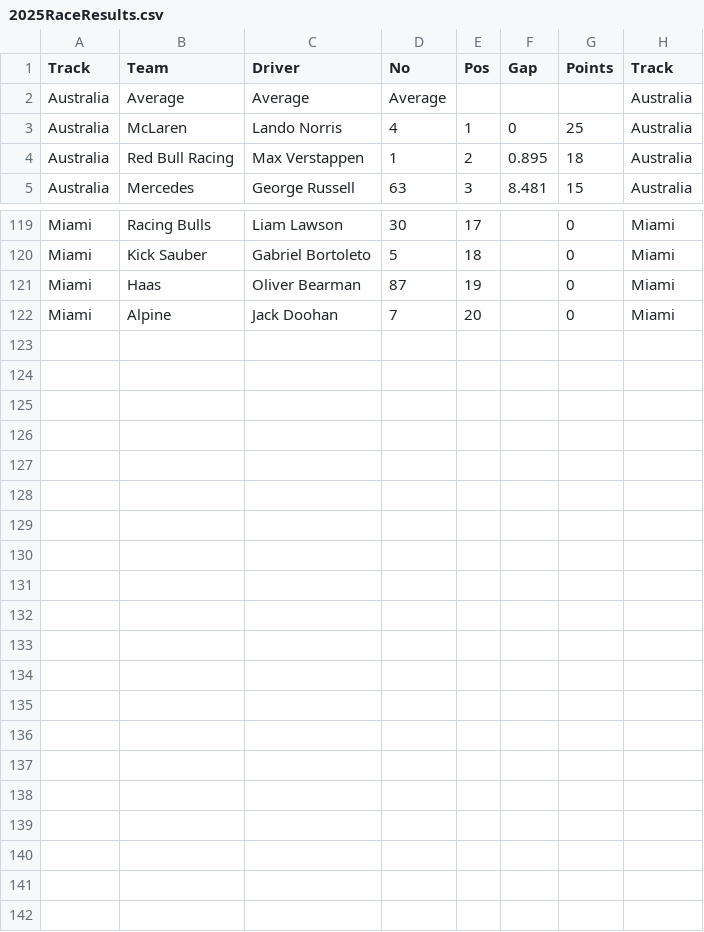
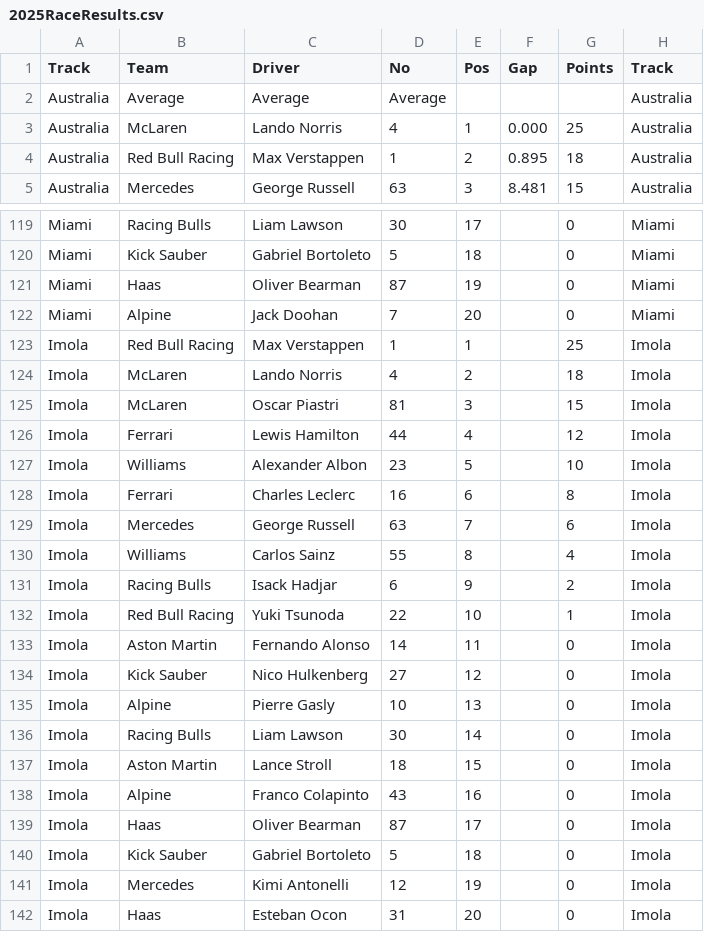
Before and after one commit to Rooniford/formula1forthegirlies, a CSV file: 2025RaceResults.csv, drawn as a sheet; only a part is shown, gaps mark what is left out; the diff covers the shown part only.

Commit message:
2025 imola race results

```diff
--- a/2025RaceResults.csv
+++ b/2025RaceResults.csv
@@ -2,3 +2,3 @@ Track,Team,Driver,No,Pos,Gap,Points,Track
 Australia,Average,Average,Average,,,,Australia
-Australia,McLaren,Lando Norris,4,1,0,25,Australia
+Australia,McLaren,Lando Norris,4,1,0.000,25,Australia
 Australia,Red Bull Racing,Max Verstappen,1,2,0.895,18,Australia
@@ -122 +122,21 @@ Miami,Haas,Oliver Bearman,87,19,,0,Miami
 Miami,Alpine,Jack Doohan,7,20,,0,Miami
+Imola,Red Bull Racing,Max Verstappen,1,1,,25,Imola
+Imola,McLaren,Lando Norris,4,2,,18,Imola
+Imola,McLaren,Oscar Piastri,81,3,,15,Imola
+Imola,Ferrari,Lewis Hamilton,44,4,,12,Imola
+Imola,Williams,Alexander Albon,23,5,,10,Imola
+Imola,Ferrari,Charles Leclerc,16,6,,8,Imola
+Imola,Mercedes,George Russell,63,7,,6,Imola
+Imola,Williams,Carlos Sainz,55,8,,4,Imola
+Imola,Racing Bulls,Isack Hadjar,6,9,,2,Imola
+Imola,Red Bull Racing,Yuki Tsunoda,22,10,,1,Imola
+Imola,Aston Martin,Fernando Alonso,14,11,,0,Imola
+Imola,Kick Sauber,Nico Hulkenberg,27,12,,0,Imola
+Imola,Alpine,Pierre Gasly,10,13,,0,Imola
+Imola,Racing Bulls,Liam Lawson,30,14,,0,Imola
+Imola,Aston Martin,Lance Stroll,18,15,,0,Imola
+Imola,Alpine,Franco Colapinto,43,16,,0,Imola
+Imola,Haas,Oliver Bearman,87,17,,0,Imola
+Imola,Kick Sauber,Gabriel Bortoleto,5,18,,0,Imola
+Imola,Mercedes,Kimi Antonelli,12,19,,0,Imola
+Imola,Haas,Esteban Ocon,31,20,,0,Imola
```
Also changed, not shown: 6 edited cells elsewhere in this file.
